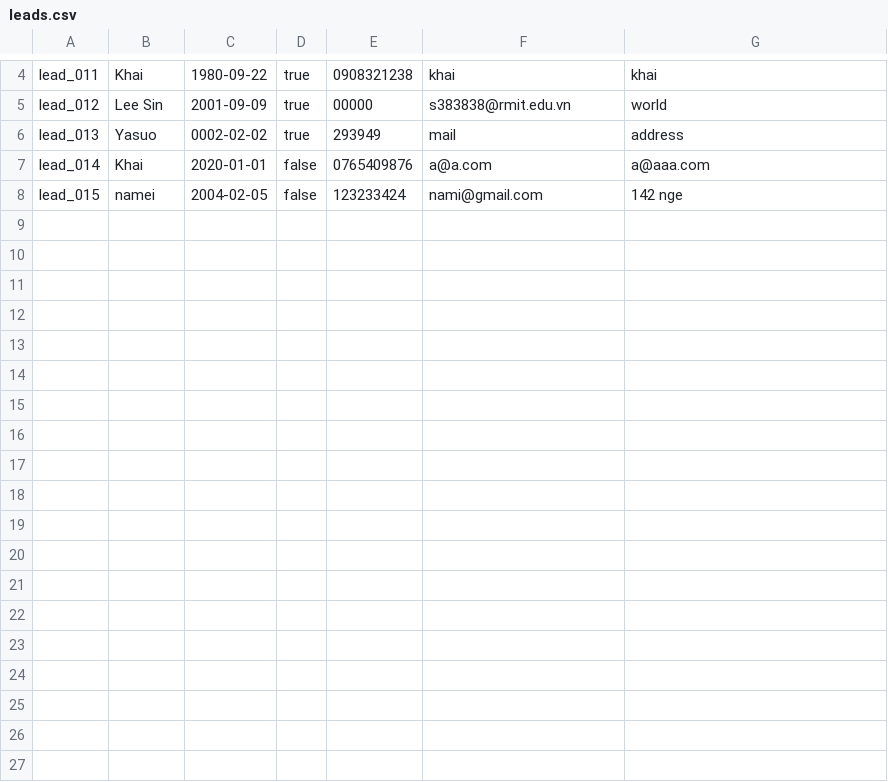
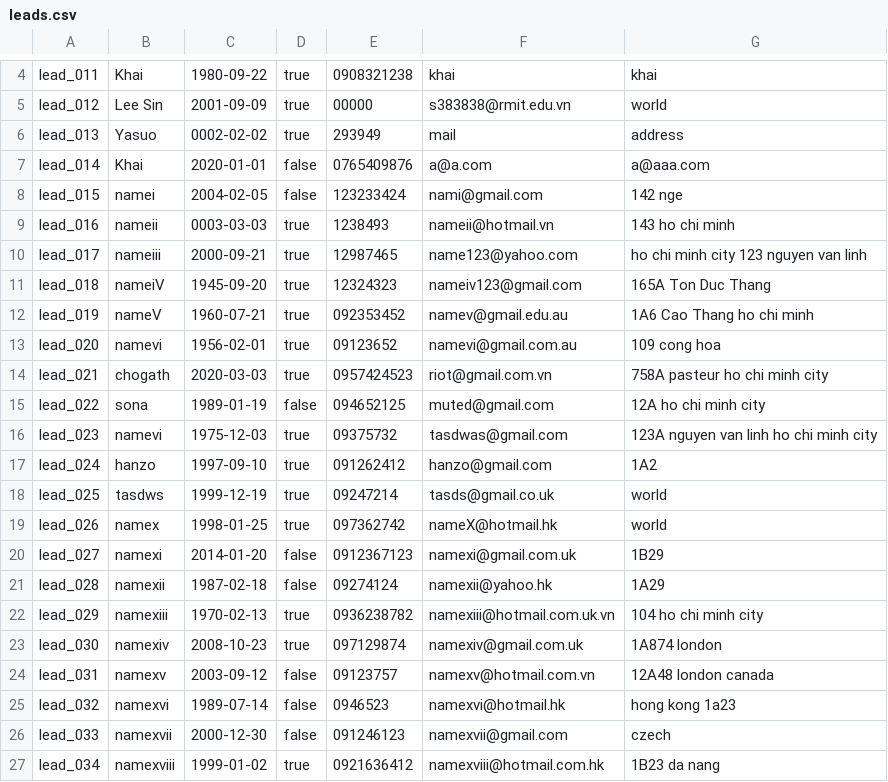
Before and after one commit to khaitruong922/programming1, a CSV file: leads.csv, drawn as a sheet; only a part is shown, gaps mark what is left out.

Commit message:
Update leads.csv

```diff
--- a/leads.csv
+++ b/leads.csv
@@ -8 +8,20 @@ lead_014,Khai,2020-01-01,false,0765409876,a@a.com,a@aaa.com
 lead_015,namei,2004-02-05,false,123233424,nami@gmail.com,142 nge
+lead_016,nameii,0003-03-03,true,1238493,nameii@hotmail.vn,143 ho chi minh
+lead_017,nameiii,2000-09-21,true,12987465,name123@yahoo.com,ho chi minh city 123 nguyen van linh
+lead_018,nameiV,1945-09-20,true,12324323,nameiv123@gmail.com,165A Ton Duc Thang
+lead_019,nameV,1960-07-21,true,092353452,namev@gmail.edu.au,1A6 Cao Thang ho chi minh
+lead_020,namevi,1956-02-01,true,09123652,namevi@gmail.com.au,109 cong hoa
+lead_021,chogath,2020-03-03,true,0957424523,riot@gmail.com.vn,758A pasteur ho chi minh city
+lead_022,sona,1989-01-19,false,094652125,muted@gmail.com,12A ho chi minh city
+lead_023,namevi,1975-12-03,true,09375732,tasdwas@gmail.com,123A nguyen van linh ho chi minh city
+lead_024,hanzo,1997-09-10,true,091262412,hanzo@gmail.com,1A2
+lead_025,tasdws,1999-12-19,true,09247214,tasds@gmail.co.uk,world
+lead_026,namex,1998-01-25,true,097362742,nameX@hotmail.hk,world
+lead_027,namexi,2014-01-20,false,0912367123,namexi@gmail.com.uk,1B29
+lead_028,namexii,1987-02-18,false,09274124,namexii@yahoo.hk,1A29
+lead_029,namexiii,1970-02-13,true,0936238782,namexiii@hotmail.com.uk.vn,104 ho chi minh city
+lead_030,namexiv,2008-10-23,true,097129874,namexiv@gmail.com.uk,1A874 london
+lead_031,namexv,2003-09-12,false,09123757,namexv@hotmail.com.vn,12A48 london canada
+lead_032,namexvi,1989-07-14,false,0946523,namexvi@hotmail.hk,hong kong 1a23
+lead_033,namexvii,2000-12-30,false,091246123,namexvii@gmail.com,czech
+lead_034,namexviii,1999-01-02,true,0921636412,namexviii@hotmail.com.hk,1B23 da nang
```
